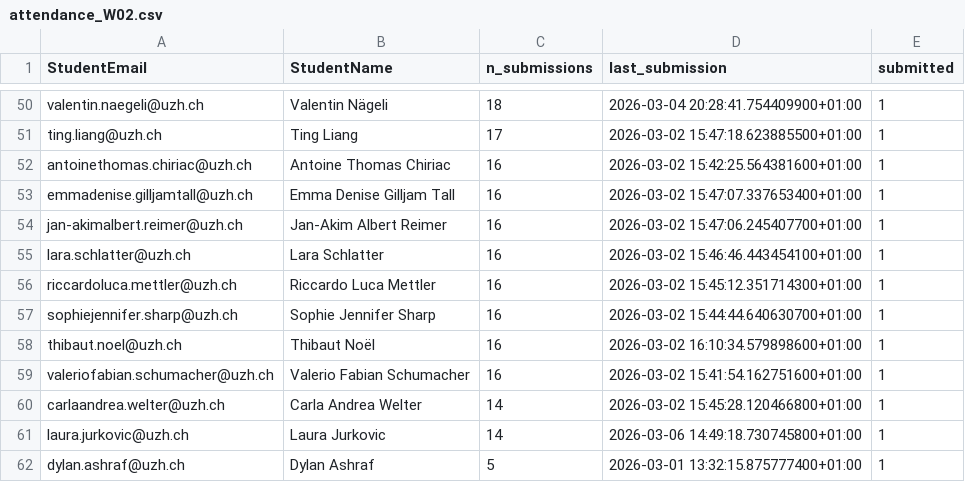
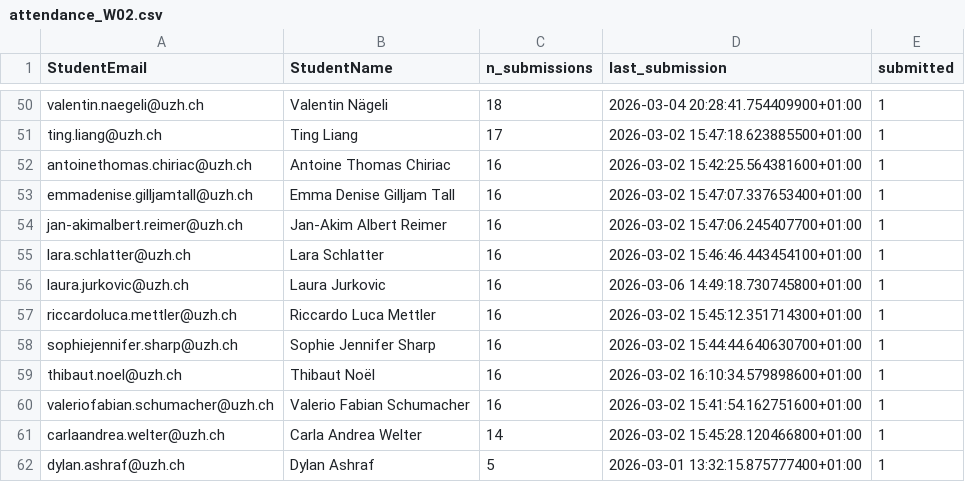
Before and after one commit to RenjieCui/Peer-Grading-Repo-archived, a CSV file: PeerGrading/Output/attendance_W02.csv, drawn as a sheet; only a part is shown, gaps mark what is left out.

```diff
--- a/PeerGrading/Output/attendance_W02.csv
+++ b/PeerGrading/Output/attendance_W02.csv
@@ -55,2 +55,3 @@ jan-akimalbert.reimer@uzh.ch,Jan-Akim Albert Reimer,16,2026-03-02 15:47:06.24540
 lara.schlatter@uzh.ch,Lara Schlatter,16,2026-03-02 15:46:46.443454100+01:00,1
+laura.jurkovic@uzh.ch,Laura Jurkovic,16,2026-03-06 14:49:18.730745800+01:00,1
 riccardoluca.mettler@uzh.ch,Riccardo Luca Mettler,16,2026-03-02 15:45:12.351714300+01:00,1
@@ -60,3 +61,2 @@ valeriofabian.schumacher@uzh.ch,Valerio Fabian Schumacher,16,2026-03-02 15:41:54
 carlaandrea.welter@uzh.ch,Carla Andrea Welter,14,2026-03-02 15:45:28.120466800+01:00,1
-laura.jurkovic@uzh.ch,Laura Jurkovic,14,2026-03-06 14:49:18.730745800+01:00,1
 dylan.ashraf@uzh.ch,Dylan Ashraf,5,2026-03-01 13:32:15.875777400+01:00,1
```
Also changed, not shown: PeerGrading/Output/master/grade_edges.csv, PeerGrading/Output/master/grade_matrix_count.csv.
